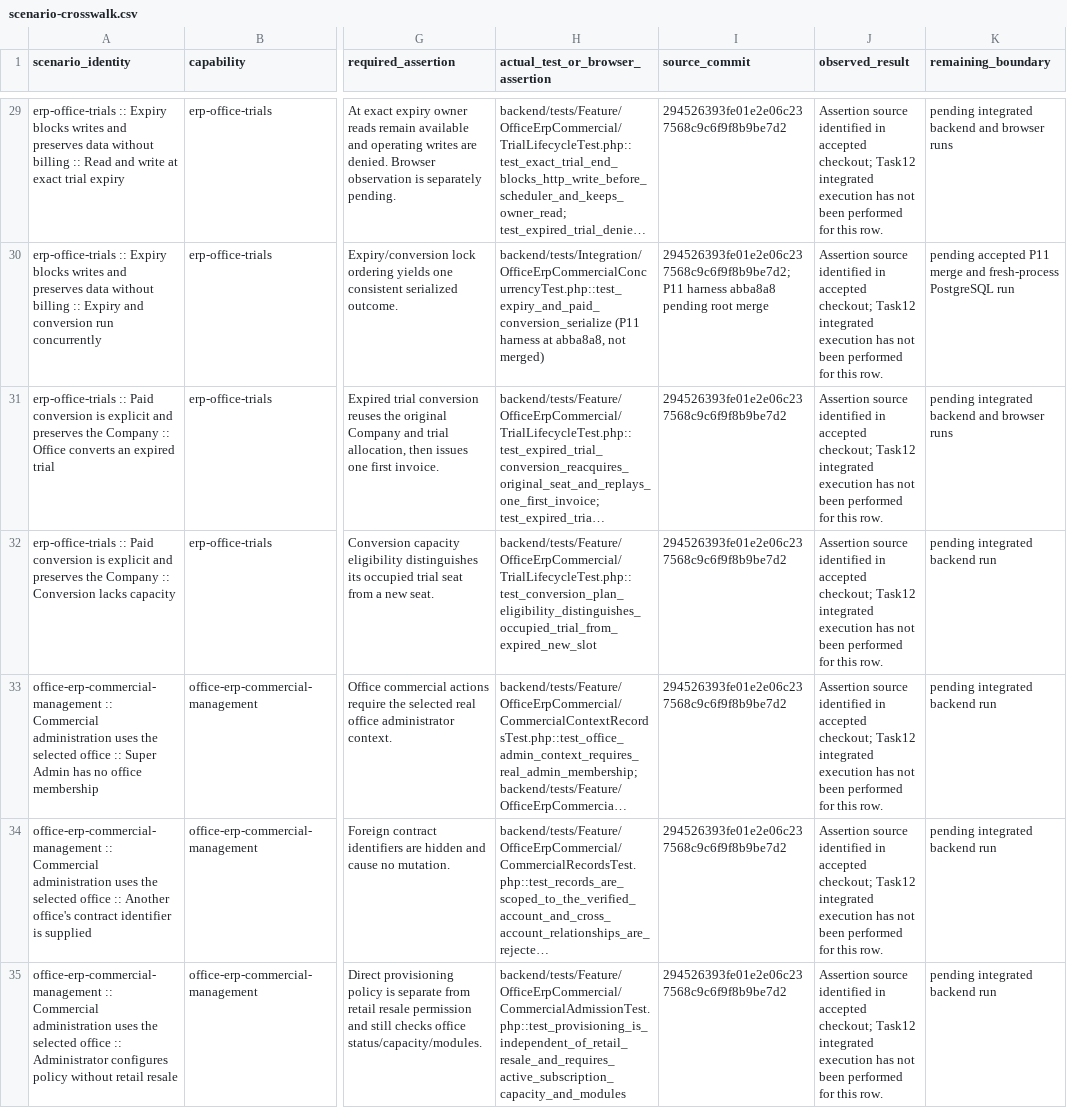
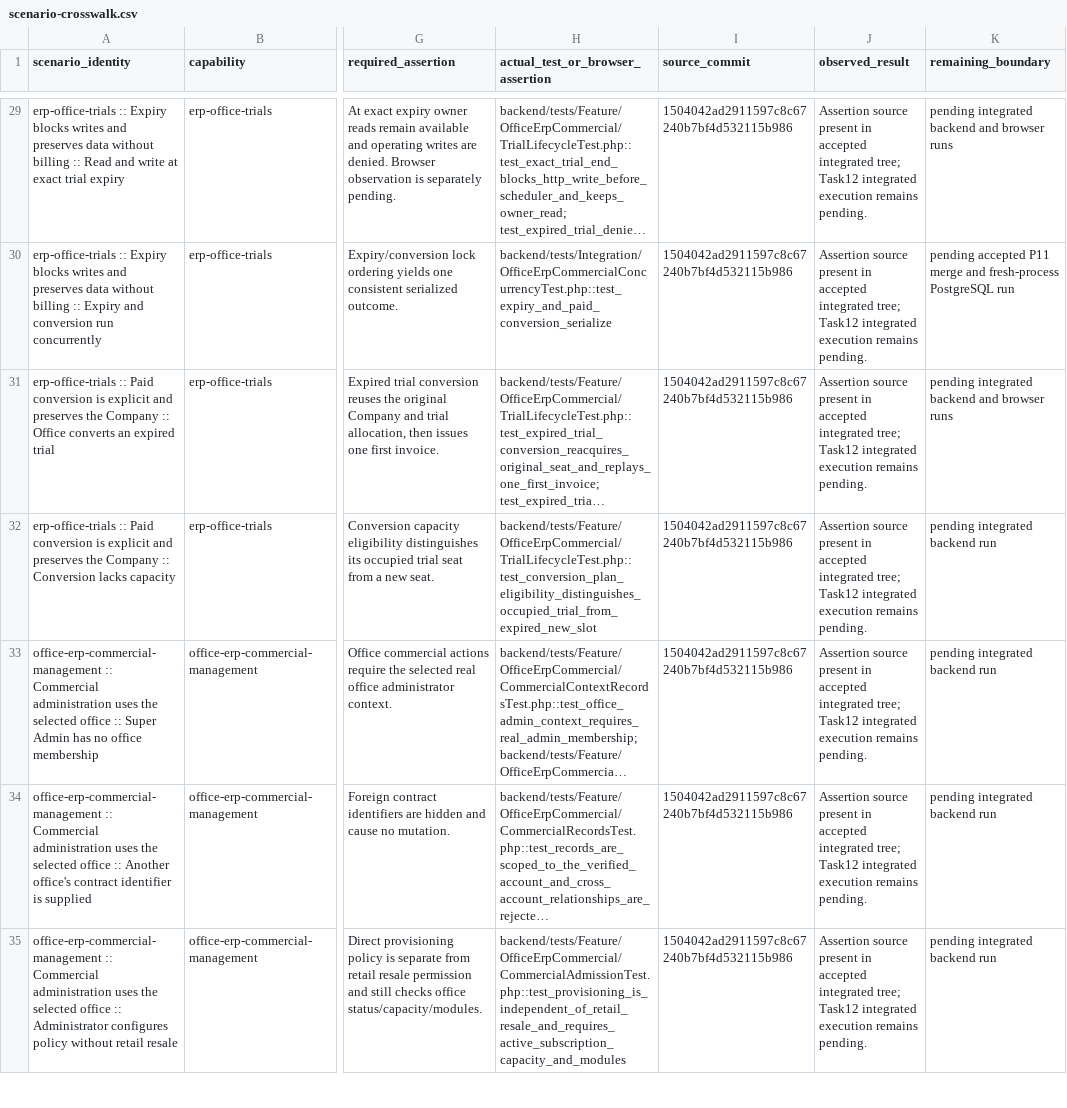
Before and after one commit to opmonihub/opmoni, a CSV file: docs/reviews/2026-10-25-erp-client-onboarding/scenario-crosswalk.csv, drawn as a sheet; only a part is shown, gaps mark what is left out; long unchanged cells end in …; the diff covers the shown part only; the diff names each change by its address in the sheet, - before the commit and + after, or states it on an @@ line.

Commit message:
docs(erp): bind onboarding crosswalk to accepted source

```diff
--- a/docs/reviews/2026-10-25-erp-client-onboarding/scenario-crosswalk.csv
+++ b/docs/reviews/2026-10-25-erp-client-onboarding/scenario-crosswalk.csv
-I29 (source_commit): 294526393fe01e2e06c237568c9c6f9f8b9be7d2
+I29 (source_commit): 1504042ad2911597c8c67240b7bf4d532115b986
-J29:J35 (observed_result): Assertion source identified in accepted checkout; Task12 integrated execution has not been performed for this row.
+J29:J35 (observed_result): Assertion source present in accepted integrated tree; Task12 integrated execution remains pending.
-H30 (actual_test_or_browser_assertion): backend/tests/Integration/OfficeErpCommercialConcurrencyTest.php::test_expiry_and_paid_conversion_serialize (P11 harness at abba8a8, not merged)
+H30 (actual_test_or_browser_assertion): backend/tests/Integration/OfficeErpCommercialConcurrencyTest.php::test_expiry_and_paid_conversion_serialize
-I30 (source_commit): 294526393fe01e2e06c237568c9c6f9f8b9be7d2; P11 harness abba8a8 pending root merge
+I30 (source_commit): 1504042ad2911597c8c67240b7bf4d532115b986
-I31:I35 (source_commit): 294526393fe01e2e06c237568c9c6f9f8b9be7d2
+I31:I35 (source_commit): 1504042ad2911597c8c67240b7bf4d532115b986
```
Also changed, not shown: 95 edited cells elsewhere in this file.
